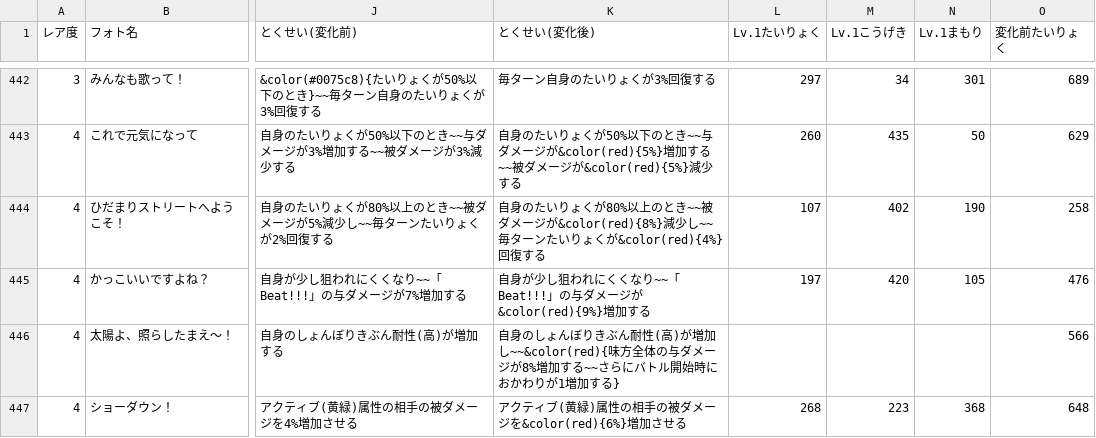
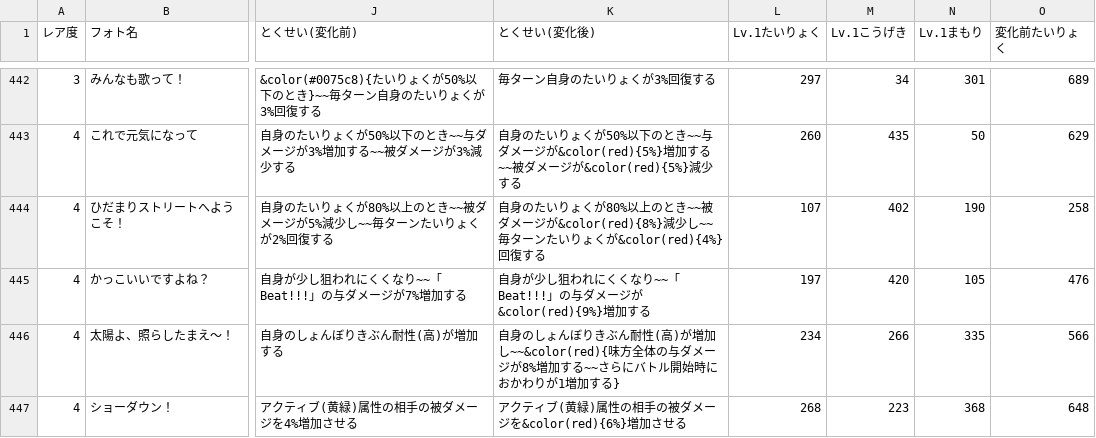
Before and after one commit to reamkf/wiki-nanodesu, a CSV file: csv/フォトデータ.csv, drawn as a sheet; only a part is shown, gaps mark what is left out; the diff covers the shown part only; the diff names each change by its address in the sheet, - before the commit and + after, or states it on an @@ line.

```diff
--- a/csv/フォトデータ.csv
+++ b/csv/フォトデータ.csv
-L446 (Lv.1たいりょく): (empty)
+L446 (Lv.1たいりょく): 234
-M446 (Lv.1こうげき): (empty)
+M446 (Lv.1こうげき): 266
-N446 (Lv.1まもり): (empty)
+N446 (Lv.1まもり): 335
```
Also changed, not shown: 1 added row elsewhere in this file, csv/フレンズデータ.csv, csv/状態異常スキル一覧.csv.
